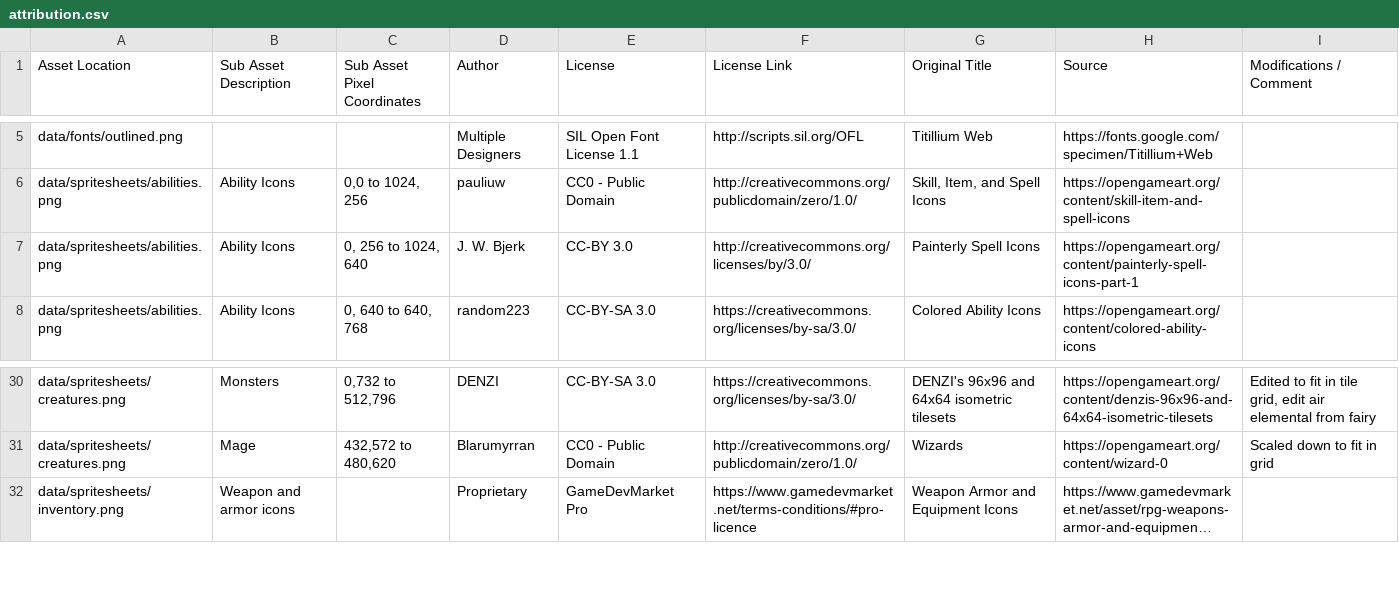
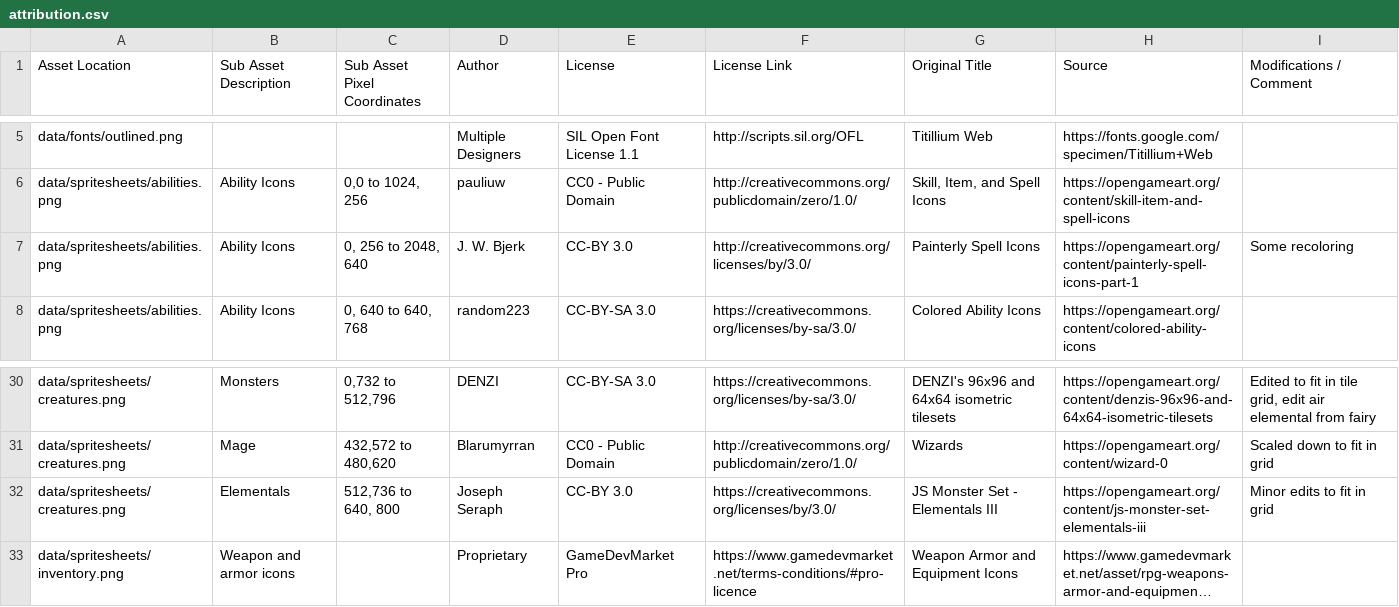
Before and after one commit to Grokmoo/sulis, a CSV file: docs/attribution.csv, drawn as a sheet; only a part is shown, gaps mark what is left out; long unchanged cells end in …; the diff names each change by its address in the sheet, - before the commit and + after, or states it on an @@ line.

```diff
--- a/docs/attribution.csv
+++ b/docs/attribution.csv
-C7 (Sub Asset Pixel Coordinates): 0, 256 to 1024, 640
+C7 (Sub Asset Pixel Coordinates): 0, 256 to 2048, 640
-I7 (Modifications / Comment): (empty)
+I7 (Modifications / Comment): Some recoloring
+row 32: data/spritesheets/creatures.png | Elementals | 512,736 to 640, 800 | Joseph Seraph | CC-BY 3.0 | https://creativecommons.org/licenses/by/3.0/ | JS Monster Set - Elementals III | https://opengameart.org/content/js-monster-set-elementals-iii | Minor edits to fit in grid
```
Also changed, not shown: 18 other files.
